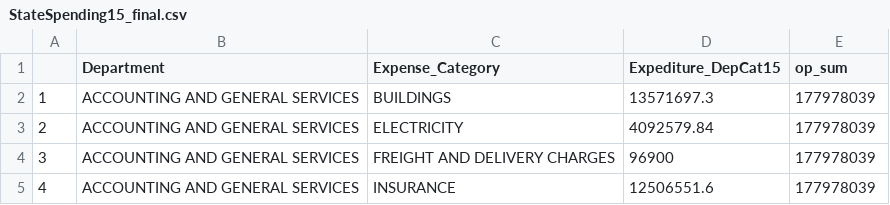
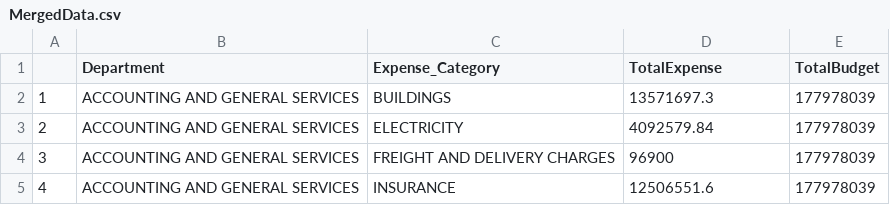
Before and after one commit to thecodingmonkey/HawaiiBudgetExpenditures, a CSV file: data/MergedData.csv (was data/StateSpending15_final.csv), drawn as a sheet; only a part is shown.

Commit message:
renamed columns and dataset (csv) to match the original one

```diff
--- a/data/StateSpending15_final.csv
+++ b/data/MergedData.csv
@@ -1,2 +1,2 @@
-"","Department","Expense_Category","Expediture_DepCat15","op_sum"
+"","Department","Expense_Category","TotalExpense","TotalBudget"
 "1","ACCOUNTING AND GENERAL SERVICES","BUILDINGS                                         ",13571697.3,177978039
```
Also changed, not shown: 2 other files.
